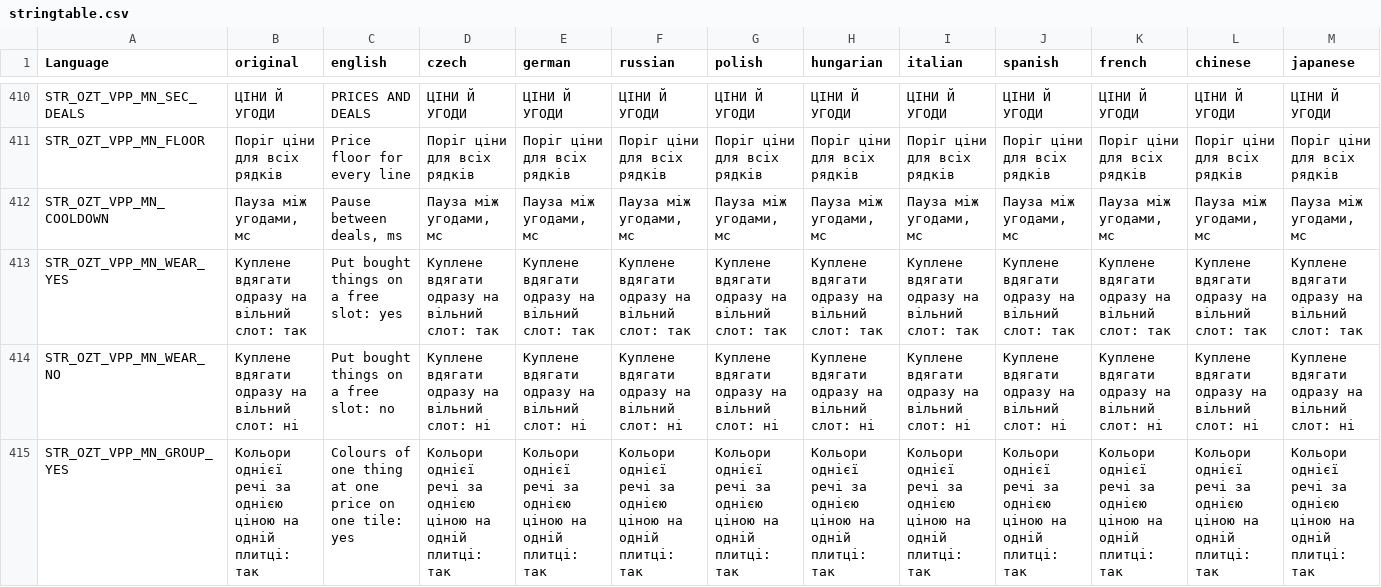
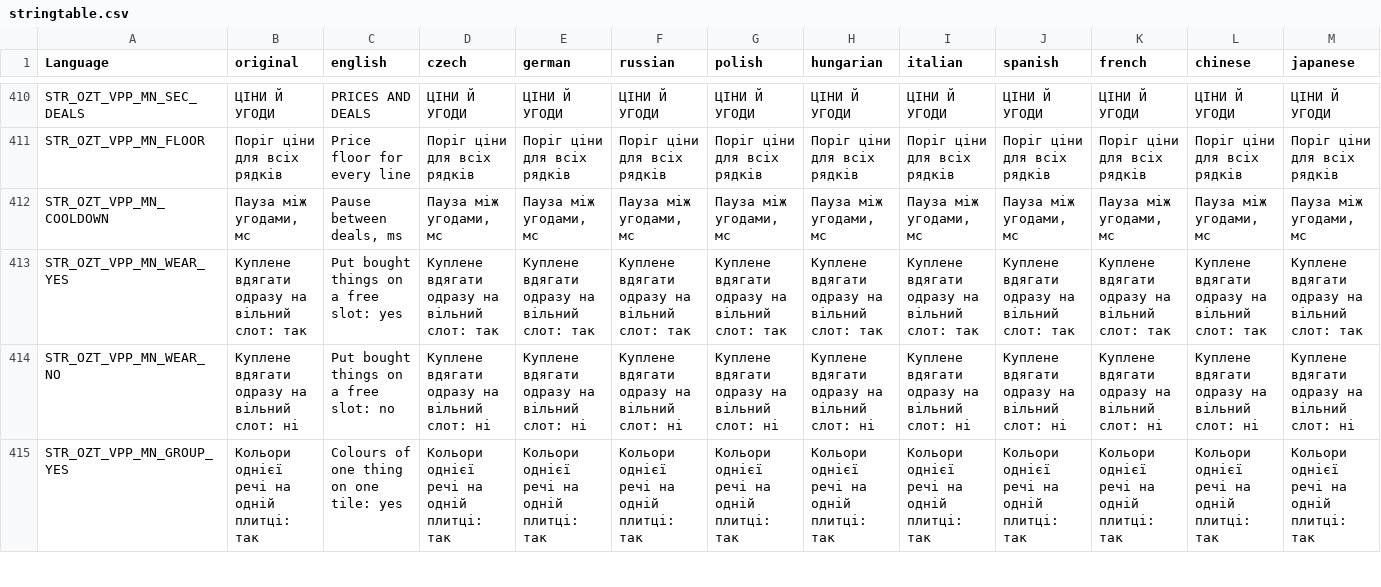
Before and after one commit to OpenZone-DayZ/openzone-trader, a CSV file: OpenZone_Trader/stringtable.csv, drawn as a sheet; only a part is shown, gaps mark what is left out; the diff covers the shown part only; the diff names each change by its address in the sheet, - before the commit and + after, or states it on an @@ line.

```diff
--- a/OpenZone_Trader/stringtable.csv
+++ b/OpenZone_Trader/stringtable.csv
-B415 (original): …однієї речі за однією ціною на одній…
+B415 (original): …однієї речі на одній…
-C415 (english): Colours of one thing at one price on one tile: yes
+C415 (english): Colours of one thing on one tile: yes
-D415 (czech): …однієї речі за однією ціною на одній…
+D415 (czech): …однієї речі на одній…
-E415 (german): …однієї речі за однією ціною на одній…
+E415 (german): …однієї речі на одній…
-F415 (russian): …однієї речі за однією ціною на одній…
+F415 (russian): …однієї речі на одній…
-G415 (polish): …однієї речі за однією ціною на одній…
+G415 (polish): …однієї речі на одній…
-H415 (hungarian): …однієї речі за однією ціною на одній…
+H415 (hungarian): …однієї речі на одній…
-I415 (italian): …однієї речі за однією ціною на одній…
+I415 (italian): …однієї речі на одній…
-J415 (spanish): …однієї речі за однією ціною на одній…
+J415 (spanish): …однієї речі на одній…
-K415 (french): …однієї речі за однією ціною на одній…
+K415 (french): …однієї речі на одній…
-L415 (chinese): …однієї речі за однією ціною на одній…
+L415 (chinese): …однієї речі на одній…
-M415 (japanese): …однієї речі за однією ціною на одній…
+M415 (japanese): …однієї речі на одній…
```
Also changed, not shown: 30 edited cells elsewhere in this file, OpenZone_Trader/strings.csv, 5 other files.
